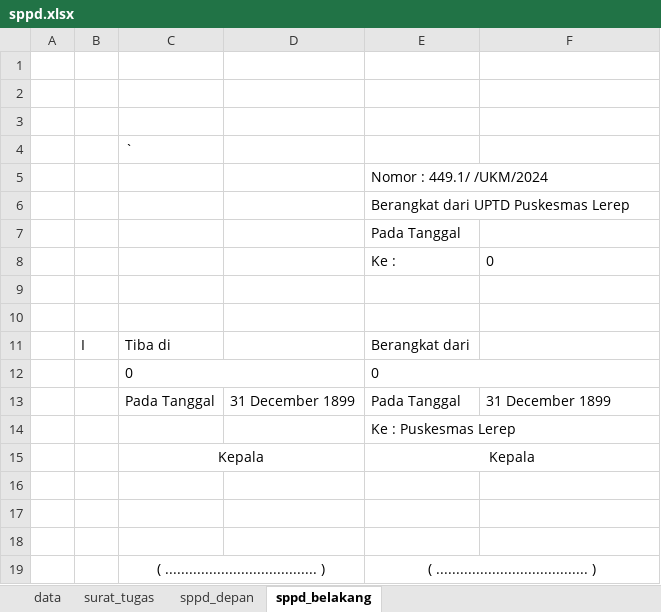
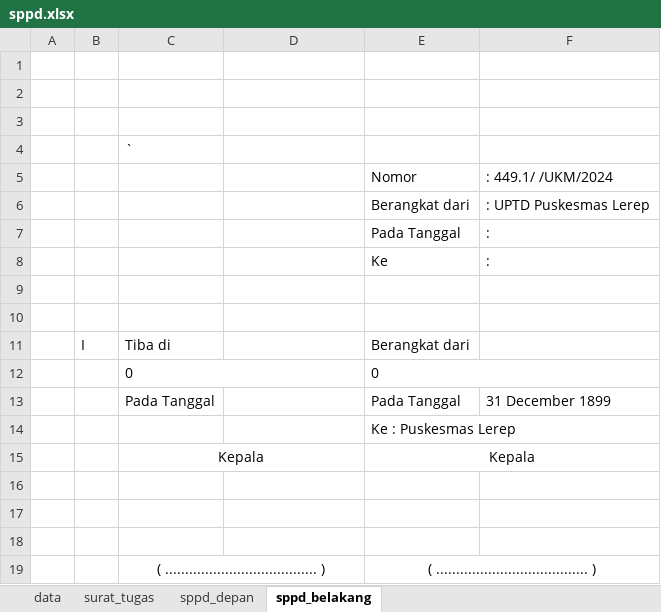
Before and after one commit to SonyPradana/sppd, an Excel workbook: src/assets/sppd.xlsx, sheet sppd_belakang, drawn as a sheet; only a part is shown; values as stored, in another font and other column widths than the file's, no borders; removed rows and columns are numbered as before the commit, all else as after; the diff names each change by its address in the sheet, - before the commit and + after, or states it on an @@ line.

```diff
--- a/src/assets/sppd.xlsx (sheet sppd_belakang)
+++ b/src/assets/sppd.xlsx (sheet sppd_belakang)
-row 5:  |  |  |  | Nomor : 449.1/ /UKM/2024
-row 6:  |  |  |  | Berangkat dari UPTD Puskesmas Lerep
-row 7:  |  |  |  | Pada Tanggal
-row 8:  |  |  |  | Ke : | 0
+row 5:  |  |  |  | Nomor | : 449.1/ /UKM/2024
+row 6:  |  |  |  | Berangkat dari | : UPTD Puskesmas Lerep
+row 7:  |  |  |  | Pada Tanggal | :
+row 8:  |  |  |  | Ke | :
-D13: 31 December 1899
+D13: (empty)
```
Also changed, not shown: formulas that keep their value, 2 other files.
